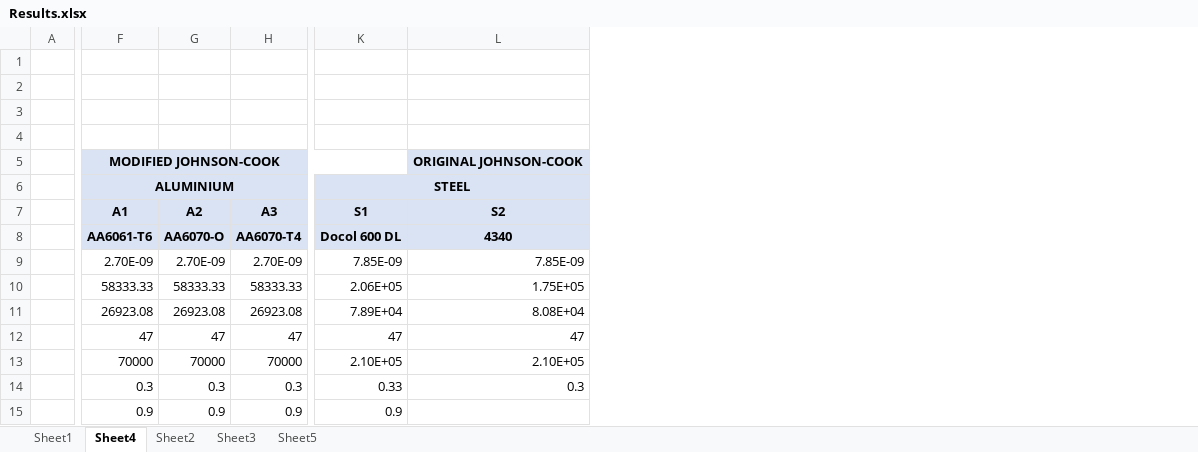
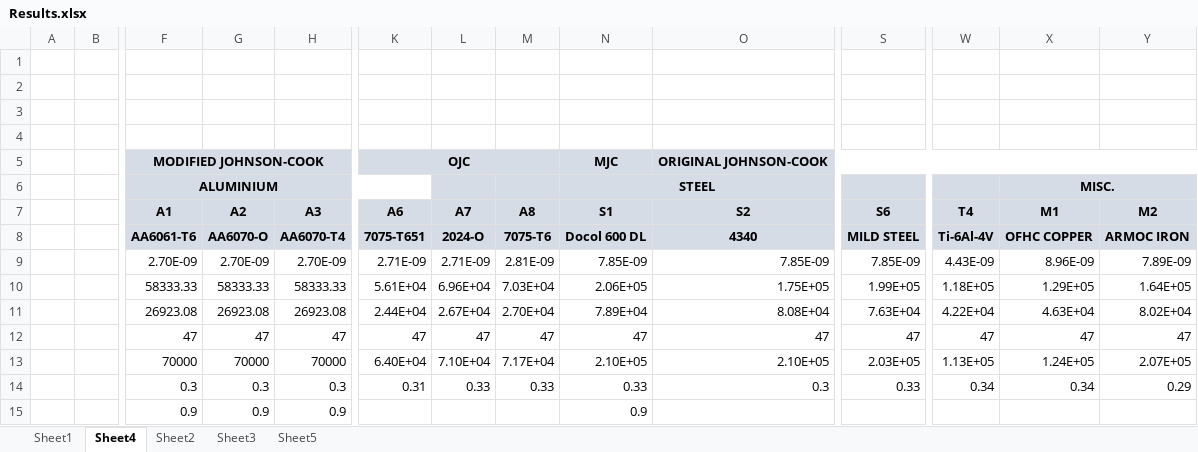
Before and after one commit to amoudes/HVI, an Excel workbook: Results.xlsx, sheet Sheet4, drawn as a sheet; only a part is shown, gaps mark what is left out; values as stored, in another font and other column widths than the file's, no borders; removed rows and columns are numbered as before the commit, all else as after; the diff covers the shown part only; the diff names each change by its address in the sheet, - before the commit and + after, or states it on an @@ line.

```diff
--- a/Results.xlsx (sheet Sheet4)
+++ b/Results.xlsx (sheet Sheet4)
+column B, empty
+column K (A6), row 5: OJC; rows 8-14: 7075-T651 | 2.71E-09 | 5.61E+04 | 2.44E+04 | 47 | 6.40E+04 | 0.31
+column L (A7), rows 8-14: 2024-O | 2.71E-09 | 6.96E+04 | 2.67E+04 | 47 | 7.10E+04 | 0.33
+column M (A8), rows 8-14: 7075-T6 | 2.81E-09 | 7.03E+04 | 2.70E+04 | 47 | 7.17E+04 | 0.33
+column S (S6), rows 8-14: MILD STEEL | 7.85E-09 | 1.99E+05 | 7.63E+04 | 47 | 2.03E+05 | 0.33
+column W (T4), rows 8-14: Ti-6Al-4V | 4.43E-09 | 1.18E+05 | 4.22E+04 | 47 | 1.13E+05 | 0.34
+column X (M1), row 6: MISC.; rows 8-14: OFHC COPPER | 8.96E-09 | 1.29E+05 | 4.63E+04 | 47 | 1.24E+05 | 0.34
+column Y (M2), rows 8-14: ARMOC IRON | 7.89E-09 | 1.64E+05 | 8.02E+04 | 47 | 2.07E+05 | 0.29
-F5:K5 merged
+F5:J5 merged
-N5 (S1): (empty)
+N5 (S1): MJC
-K6:L6 merged
+N6:R6 merged
```
Also changed, not shown: 8 added rows, 1 removed row, 1 removed column, 5 edited cells and cell formats elsewhere in this sheet, sheet Sheet2, formulas that keep their value, charts or pictures, 4 other files.
